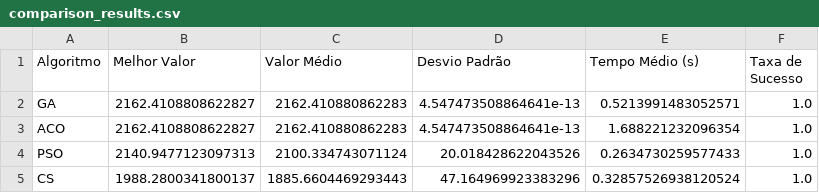
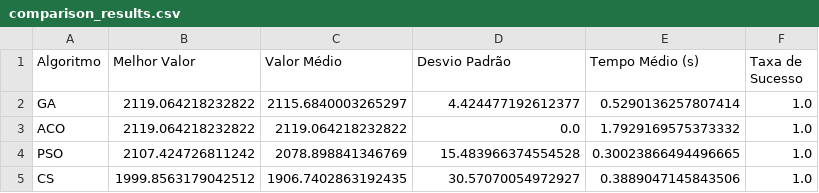
Before and after one commit to LucasCarvalhoSteffens/knapsack, a CSV file: comparison_results.csv, drawn as a sheet.

```diff
--- a/comparison_results.csv
+++ b/comparison_results.csv
@@ -1,5 +1,5 @@
 Algoritmo,Melhor Valor,Valor Médio,Desvio Padrão,Tempo Médio (s),Taxa de Sucesso
-GA,2162.4108808622827,2162.410880862283,4.547473508864641e-13,0.5213991483052571,1.0
-ACO,2162.4108808622827,2162.410880862283,4.547473508864641e-13,1.688221232096354,1.0
-PSO,2140.9477123097313,2100.334743071124,20.018428622043526,0.2634730259577433,1.0
-CS,1988.2800341800137,1885.6604469293443,47.164969923383296,0.32857526938120524,1.0
+GA,2119.064218232822,2115.6840003265297,4.424477192612377,0.5290136257807414,1.0
+ACO,2119.064218232822,2119.064218232822,0.0,1.7929169575373332,1.0
+PSO,2107.424726811242,2078.898841346769,15.483966374554528,0.30023866494496665,1.0
+CS,1999.8563179042512,1906.7402863192435,30.57070054972927,0.3889047145843506,1.0
```
Also changed, not shown: 5 other files.
